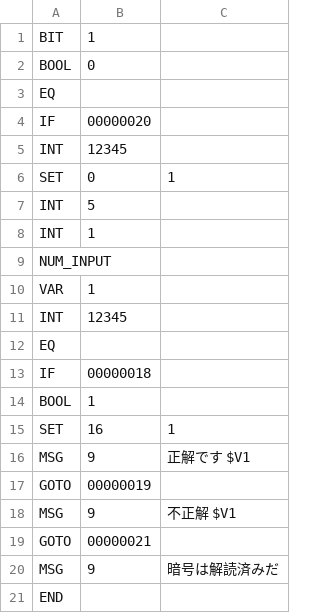
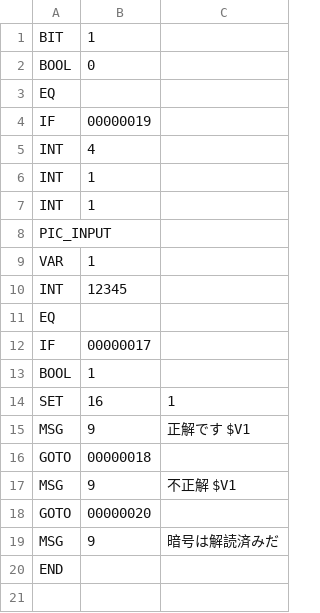
Before and after one commit to syun77/EscEditor6, a CSV file: assets/data/scene001/001_001.csv, drawn as a sheet.

```diff
--- a/assets/data/scene001/001_001.csv
+++ b/assets/data/scene001/001_001.csv
@@ -3,8 +3,7 @@ BOOL,0
 EQ
-IF,00000020
-INT,12345
-SET,0,1
-INT,5
+IF,00000019
+INT,4
 INT,1
-NUM_INPUT
+INT,1
+PIC_INPUT
 VAR,1
@@ -12,3 +11,3 @@ INT,12345
 EQ
-IF,00000018
+IF,00000017
 BOOL,1
@@ -16,5 +15,5 @@ SET,16,1
 MSG,9,正解です $V1
-GOTO,00000019
+GOTO,00000018
 MSG,9,不正解 $V1
-GOTO,00000021
+GOTO,00000020
 MSG,9,暗号は解読済みだ
```
Also changed, not shown: 5 other files.
